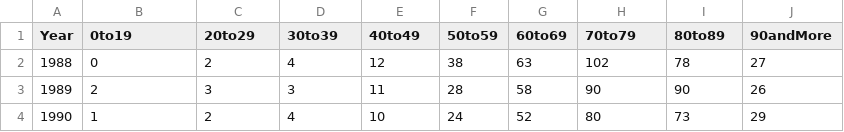
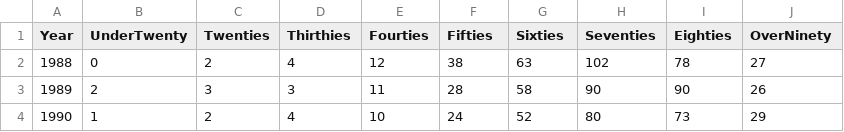
Before and after one commit to com-480-data-visualization/data-visualization-project-2021-cbc, a CSV file: Data/cardio_by_age.csv, drawn as a sheet; only a part is shown.

```diff
--- a/Data/cardio_by_age.csv
+++ b/Data/cardio_by_age.csv
@@ -1,2 +1,2 @@
-Year,0to19,20to29,30to39,40to49,50to59,60to69,70to79,80to89,90andMore
+Year,UnderTwenty,Twenties,Thirthies,Fourties,Fifties,Sixties,Seventies,Eighties,OverNinety
 1988,0,2,4,12,38,63,102,78,27
```
Also changed, not shown: Data/cardio_by_age_2.csv.
